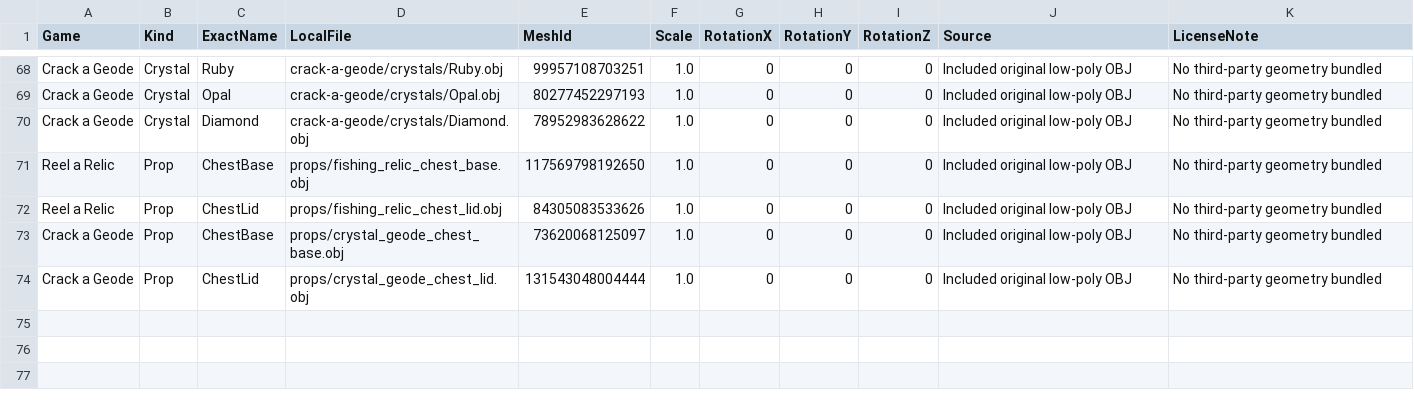
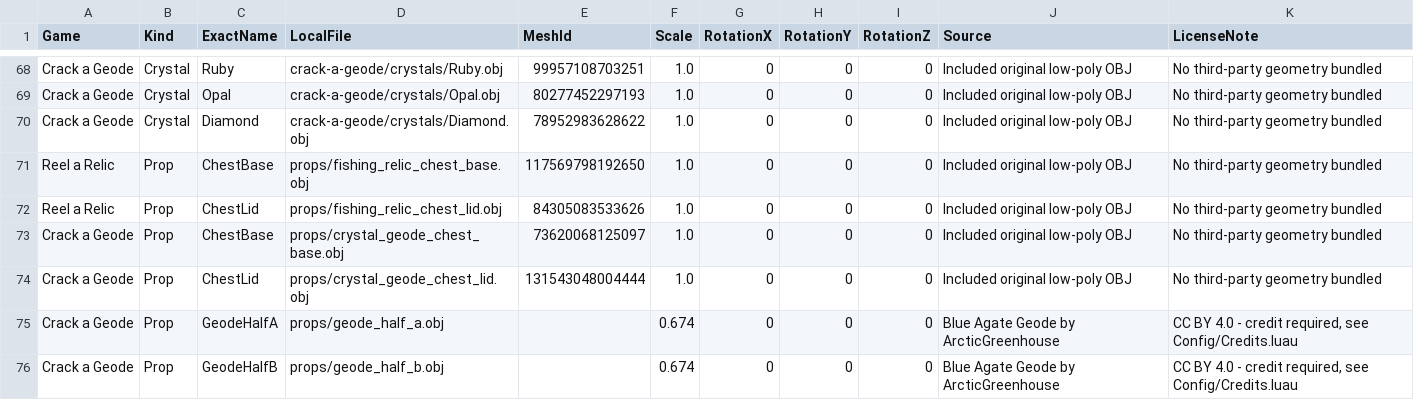
Before and after one commit to Moosen-alt/Roblox, a CSV file: assets/mesh-source/asset_manifest.csv, drawn as a sheet; only a part is shown, gaps mark what is left out.

```diff
--- a/assets/mesh-source/asset_manifest.csv
+++ b/assets/mesh-source/asset_manifest.csv
@@ -74 +74,3 @@ Crack a Geode,Prop,ChestBase,props/crystal_geode_chest_base.obj,73620068125097,1
 Crack a Geode,Prop,ChestLid,props/crystal_geode_chest_lid.obj,131543048004444,1.0,0,0,0,Included original low-poly OBJ,No third-party geometry bundled
+Crack a Geode,Prop,GeodeHalfA,props/geode_half_a.obj,,0.674,0,0,0,Blue Agate Geode by ArcticGreenhouse,"CC BY 4.0 - credit required, see Config/Credits.luau"
+Crack a Geode,Prop,GeodeHalfB,props/geode_half_b.obj,,0.674,0,0,0,Blue Agate Geode by ArcticGreenhouse,"CC BY 4.0 - credit required, see Config/Credits.luau"
```
Also changed, not shown: 14 other files.
